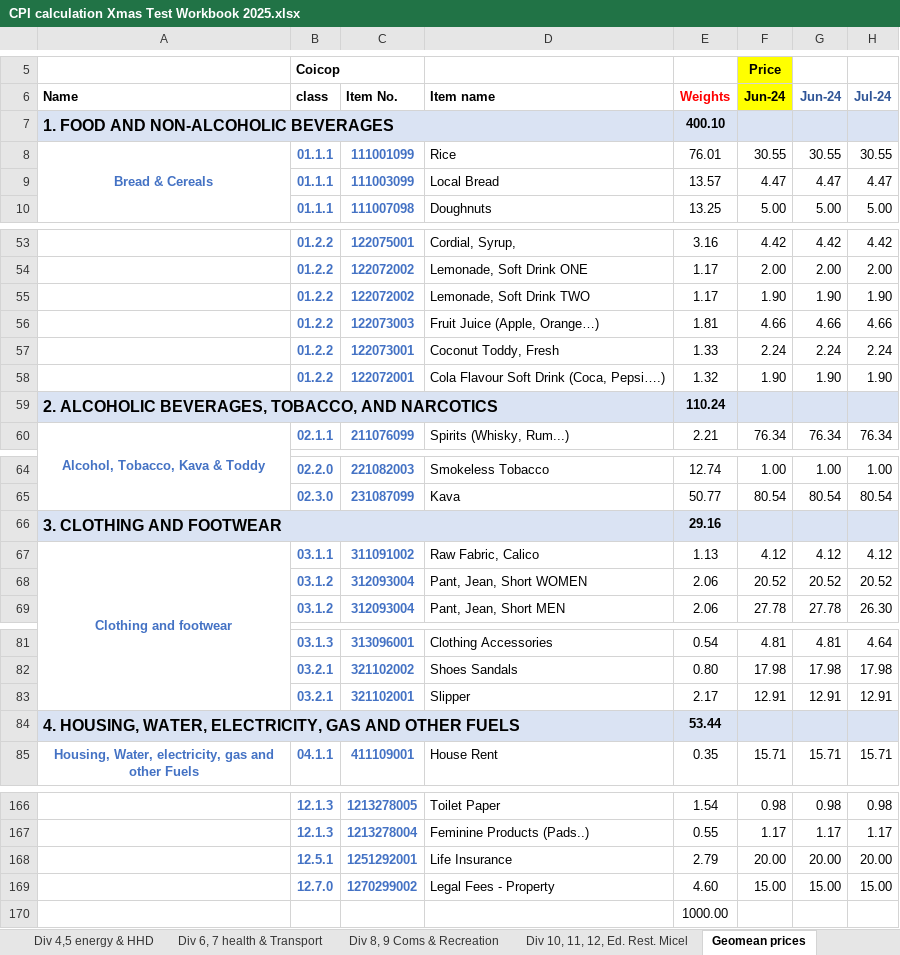
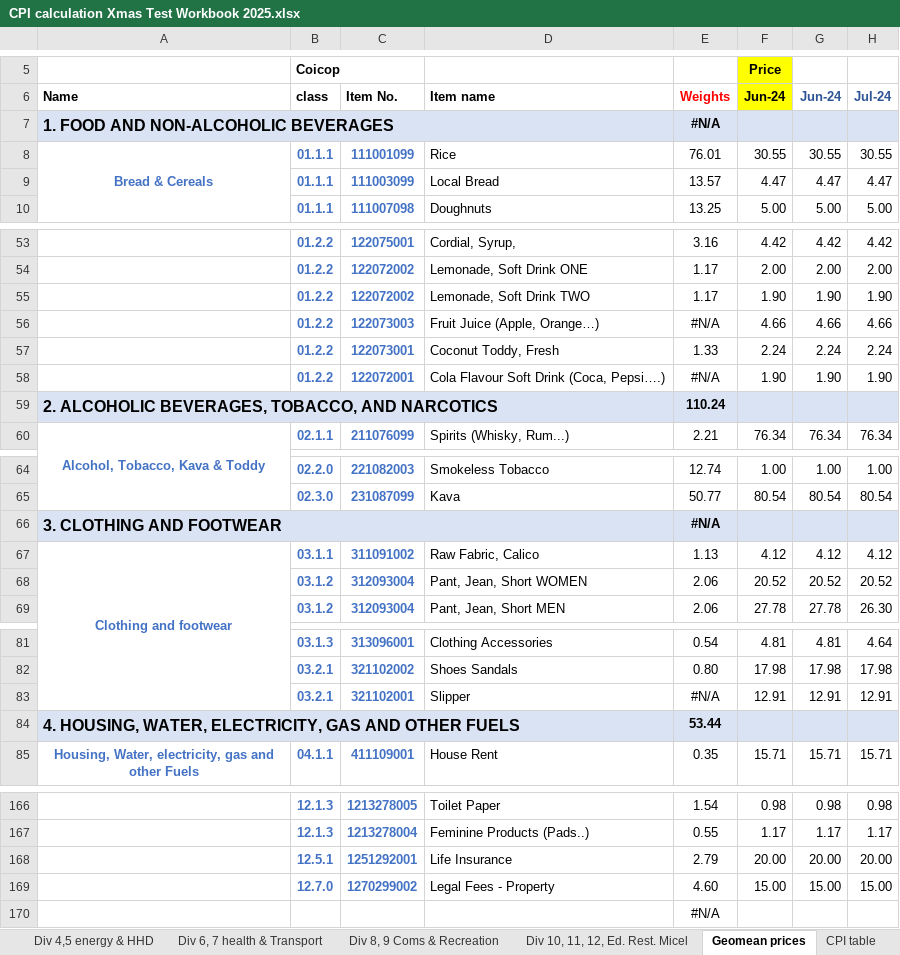
Before and after one commit to PacificCommunity/sdd-cpi-system, an Excel workbook: Data_Raw/CPI calculation Xmas Test Workbook 2025.xlsx, sheet Geomean prices, drawn as a sheet; only a part is shown, gaps mark what is left out; values as stored, in another font and other column widths than the file's, no borders; the diff names each change by its address in the sheet, - before the commit and + after, or states it on an @@ line.

```diff
--- a/Data_Raw/CPI calculation Xmas Test Workbook 2025.xlsx (sheet Geomean prices)
+++ b/Data_Raw/CPI calculation Xmas Test Workbook 2025.xlsx (sheet Geomean prices)
-E7 (Weights): 400.10
+E7 (Weights): #N/A
-E56 (Weights): 1.81
+E56 (Weights): #N/A
-E58 (Weights): 1.32
+E58 (Weights): #N/A
-E66 (Weights): 29.16
+E66 (Weights): #N/A
-E83 (Weights): 2.17
+E83 (Weights): #N/A
-E170 (Weights): 1000.00
+E170 (Weights): #N/A
```
Also changed, not shown: sheet Div 1 Food, sheet Div 2 ,3 Alc & Tobac, clothing, sheet Index_calculation_&aggregtion, other sheet tabs, 21 other files.
